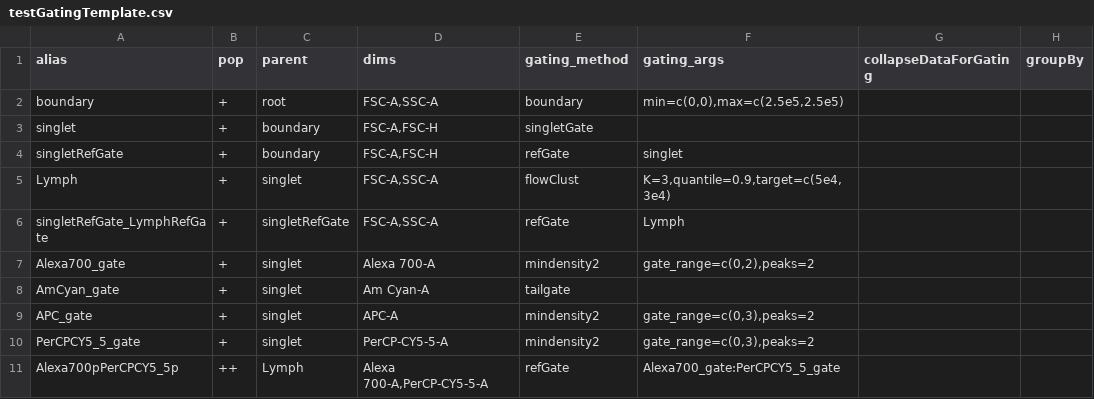
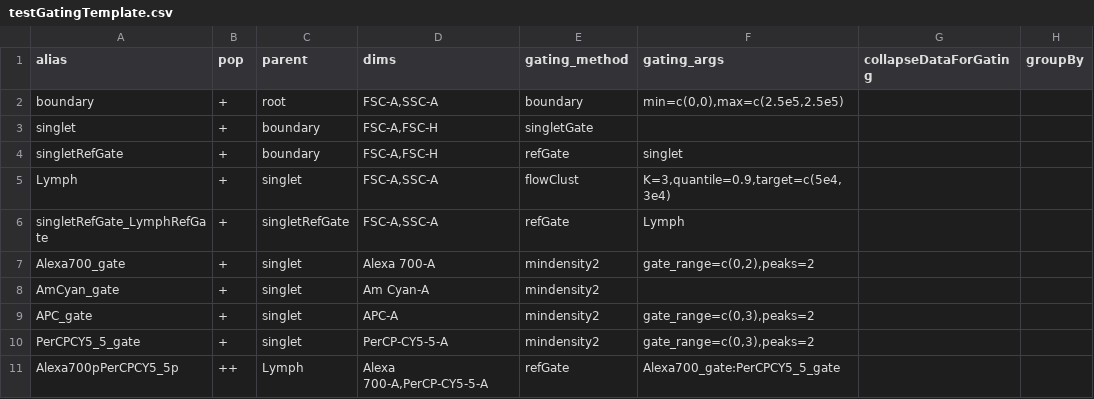
Before and after one commit to RGLab/openCyto, a CSV file: inst/extdata/gating_template/testGatingTemplate.csv, drawn as a sheet; only a part is shown; the diff names each change by its address in the sheet, - before the commit and + after, or states it on an @@ line.

Commit message:
update

```diff
--- a/inst/extdata/gating_template/testGatingTemplate.csv
+++ b/inst/extdata/gating_template/testGatingTemplate.csv
-E8 (gating_method): tailgate
+E8 (gating_method): mindensity2
```
